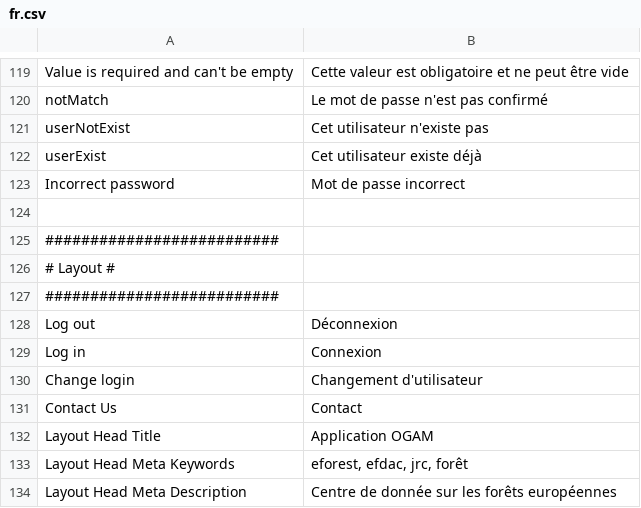
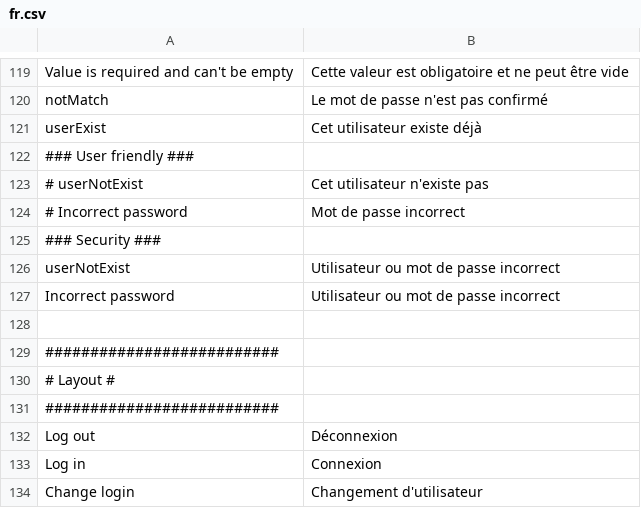
Before and after one commit to IGNBPesty/ogam, a CSV file: website/htdocs/server/ogamServer/app/lang/fr.csv, drawn as a sheet; only a part is shown, gaps mark what is left out; the shorter side is filled out with more unchanged rows.

Commit message:
OGAM-685 Lors de l'authentification ne pas afficher "Mot de passe incorrect" car cela indique que le login est valide
Former-commit-id: 6d0a7d1f6b5550545b04d81f375bcb7fcd1cea97

```diff
--- a/website/htdocs/server/ogamServer/app/lang/fr.csv
+++ b/website/htdocs/server/ogamServer/app/lang/fr.csv
@@ -120,5 +120,9 @@ Value is required and can't be empty;Cette valeur est obligatoire et ne peut êt
 notMatch;Le mot de passe n'est pas confirmé
-userNotExist;Cet utilisateur n'existe pas
 userExist;Cet utilisateur existe déjà
-Incorrect password;Mot de passe incorrect
+### User friendly ###
+# userNotExist;Cet utilisateur n'existe pas
+# Incorrect password;Mot de passe incorrect
+### Security ###
+userNotExist;Utilisateur ou mot de passe incorrect
+Incorrect password;Utilisateur ou mot de passe incorrect
 
```
Also changed, not shown: website/htdocs/server/ogamServer/app/lang/en.csv.
